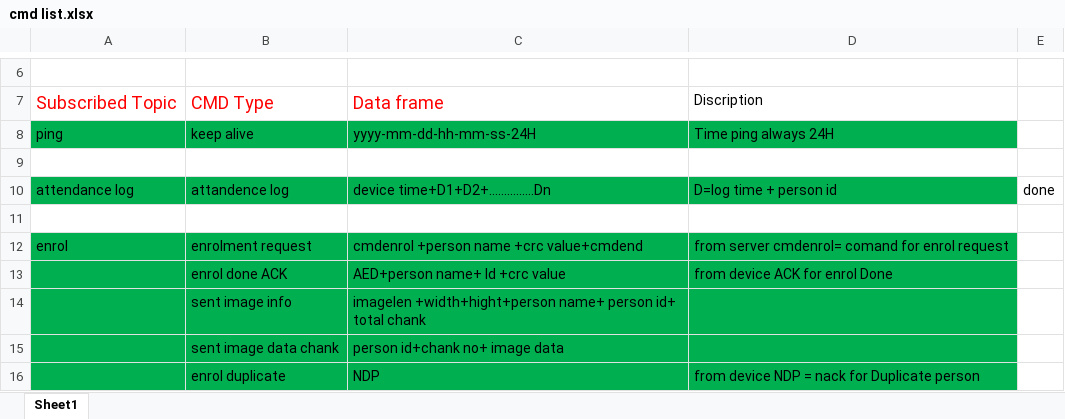
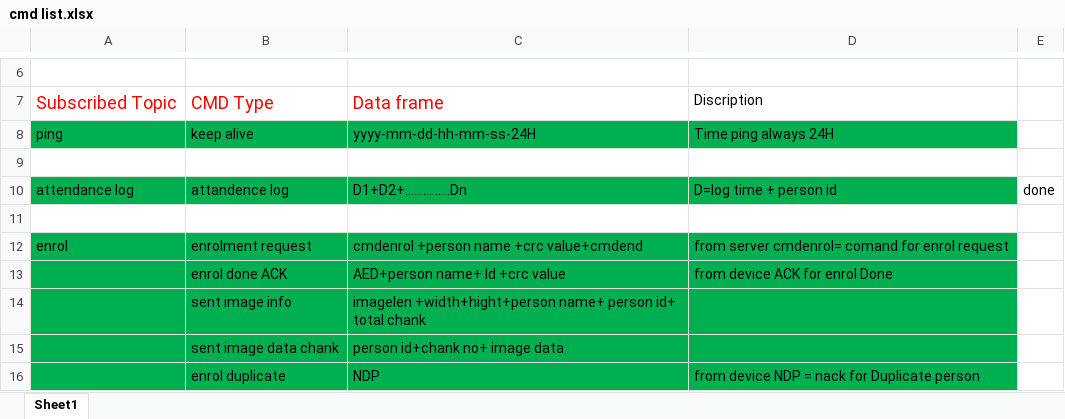
Before and after one commit to sozibalmamun/ESP32_Project, an Excel workbook: doc/cmd list.xlsx, sheet Sheet1, drawn as a sheet; only a part is shown, gaps mark what is left out; values as stored, in another font and other column widths than the file's, no borders; the diff names each change by its address in the sheet, - before the commit and + after, or states it on an @@ line.

```diff
--- a/doc/cmd list.xlsx (sheet Sheet1)
+++ b/doc/cmd list.xlsx (sheet Sheet1)
-C10: device time+D1+D2+…............Dn
+C10: D1+D2+…............Dn
```
Also changed, not shown: 9 other files.
